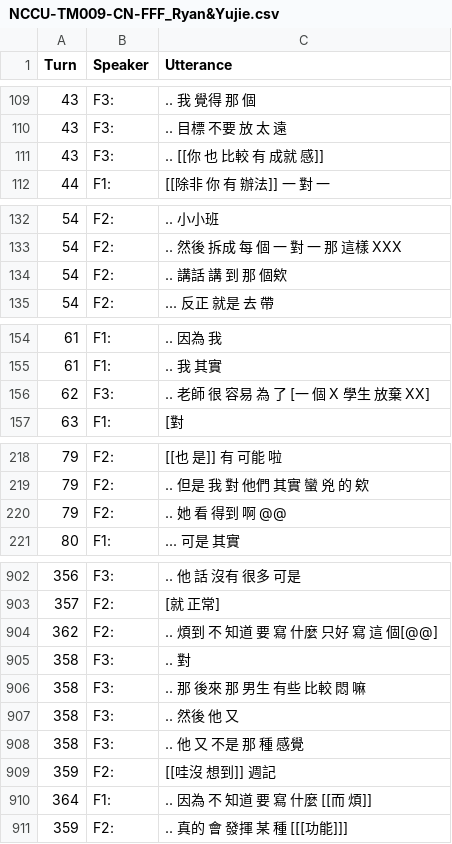
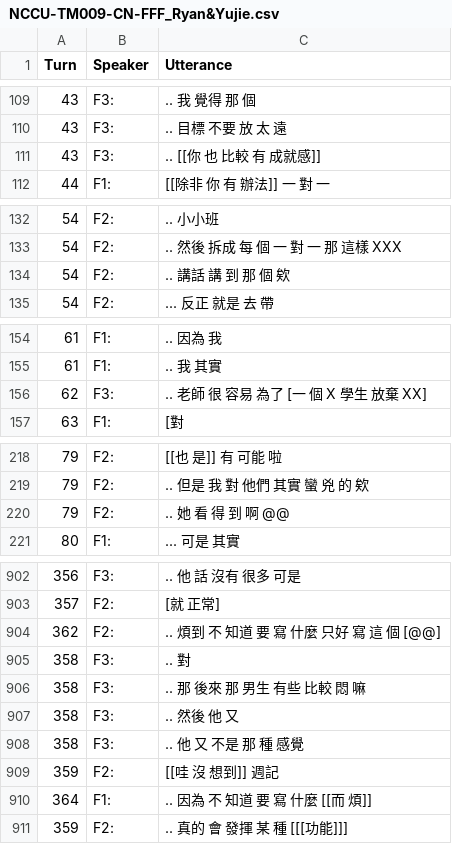
Before and after one commit to kayaulai/taiwan-mandarin-corpus-annotation, a CSV file: 4_final_tokenised/NCCU-TM009-CN-FFF_Ryan&Yujie.csv, drawn as a sheet; only a part is shown, gaps mark what is left out; the diff covers the shown part only.

```diff
--- a/4_final_tokenised/NCCU-TM009-CN-FFF_Ryan&Yujie.csv
+++ b/4_final_tokenised/NCCU-TM009-CN-FFF_Ryan&Yujie.csv
@@ -110,3 +110,3 @@ Turn,Speaker,Utterance
 43,F3:, .. 目標 不要 放 太 遠
-43,F3:, .. [[你 也 比較 有 成就 感]]
+43,F3:, .. [[你 也 比較 有 成就感]]
 44,F1:, [[除非 你 有 辦法]] 一 對 一
@@ -133,3 +133,3 @@ Turn,Speaker,Utterance
 54,F2:, .. 然後 拆成 每 個 一 對 一 那 這樣 XXX
-54,F2:, .. 講話 講 到 那 個欸
+54,F2:, .. 講話 講 到 那 個 欸
 54,F2:, ... 反正 就是 去 帶
@@ -155,3 +155,3 @@ Turn,Speaker,Utterance
 61,F1:, .. 我 其實
-62,F3:, .. 老師 很 容易 為 了 [一 個 X 學生 放棄 XX]
+62,F3:, .. 老師 很 容易 為了 [一 個 X 學生 放棄 XX]
 63,F1:, [對
@@ -219,3 +219,3 @@ Turn,Speaker,Utterance
 79,F2:, .. 但是 我 對 他們 其實 蠻 兇 的 欸
-79,F2:, .. 她 看 得到 啊 @@
+79,F2:, .. 她 看 得 到 啊 @@
 80,F1:, ... 可是 其實
@@ -903,3 +903,3 @@ Turn,Speaker,Utterance
 357,F2:, [就 正常]
-362,F2:, .. 煩到 不 知道 要 寫 什麼 只好 寫 這 個[@@]
+362,F2:, .. 煩到 不 知道 要 寫 什麼 只好 寫 這 個 [@@]
 358,F3:, .. 對
@@ -908,3 +908,3 @@ Turn,Speaker,Utterance
 358,F3:, .. 他 又 不是 那 種 感覺
-359,F2:, [[哇沒 想到]] 週記
+359,F2:, [[哇 沒 想到]] 週記
 364,F1:, .. 因為 不 知道 要 寫 什麼 [[而 煩]]
```
Also changed, not shown: 20 edited cells elsewhere in this file.
